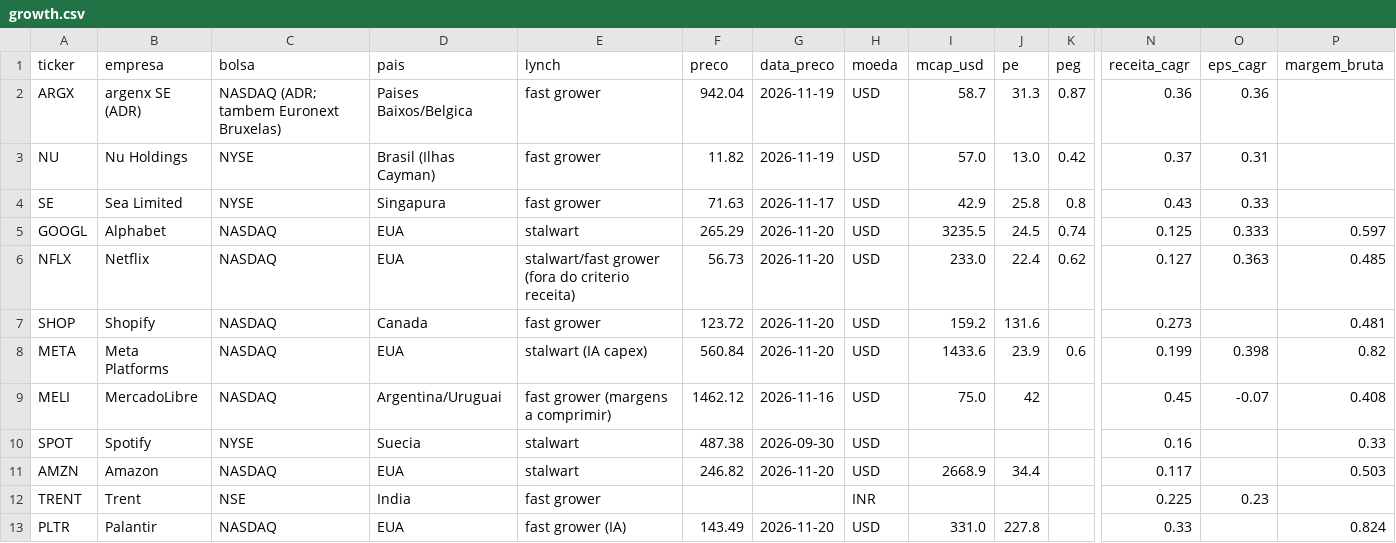
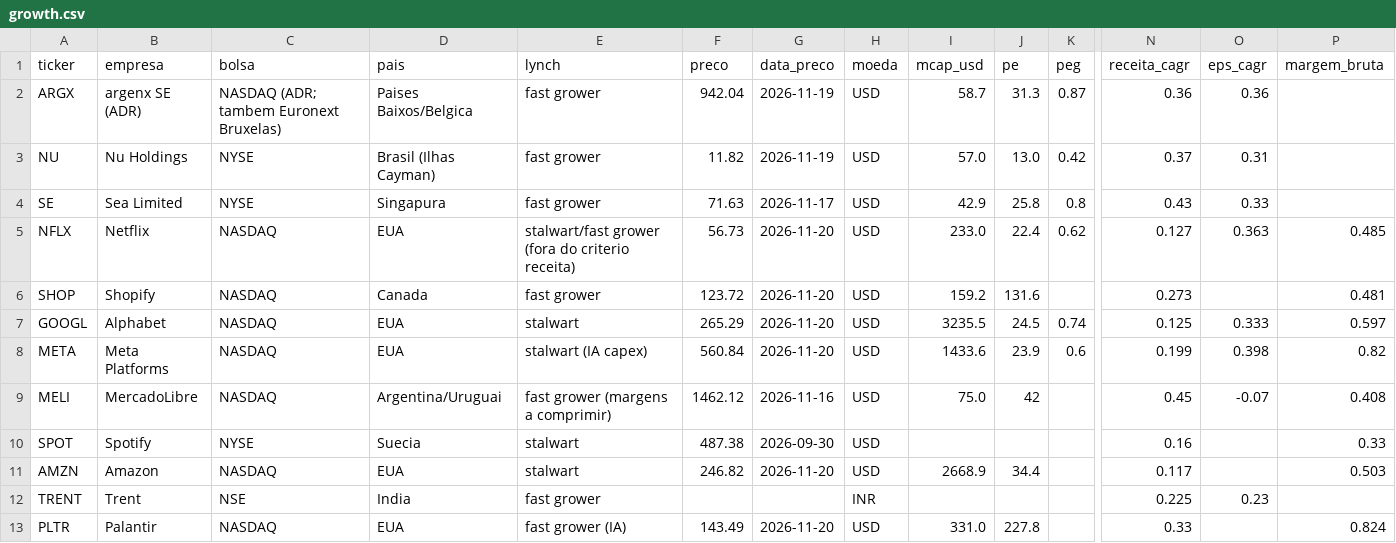
Before and after one commit to gustavosmlrodrigues-bit/Stock-Analyser-3000, a CSV file: dados/2026-11-22/growth.csv, drawn as a sheet; only a part is shown, gaps mark what is left out; removed rows and columns are numbered as before the commit, all else as after; rows hold the shown columns only; the diff names each change by its address in the sheet, - before the commit and + after, or states it on an @@ line.

```diff
--- a/dados/2026-11-22/growth.csv
+++ b/dados/2026-11-22/growth.csv
-row 5: GOOGL | Alphabet | NASDAQ | EUA | stalwart | 265.29 | 2026-11-20 | USD | 3235.5 | 24.5 | 0.74 | 0.125 | 0.333 | 0.597
+row 7: GOOGL | Alphabet | NASDAQ | EUA | stalwart | 265.29 | 2026-11-20 | USD | 3235.5 | 24.5 | 0.74 | 0.125 | 0.333 | 0.597
```
Also changed, not shown: 3 other files.
